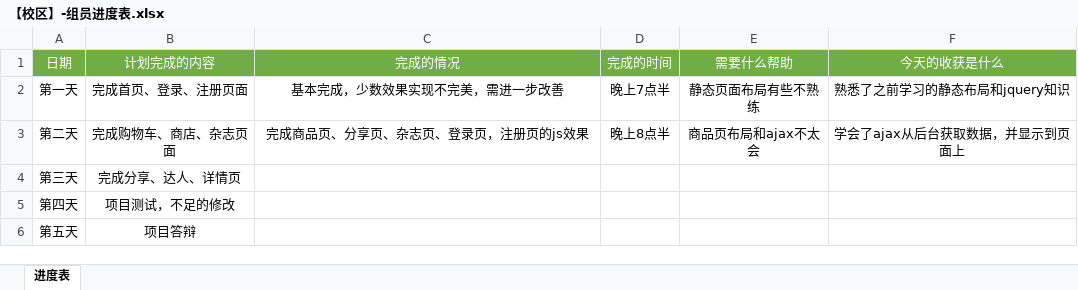
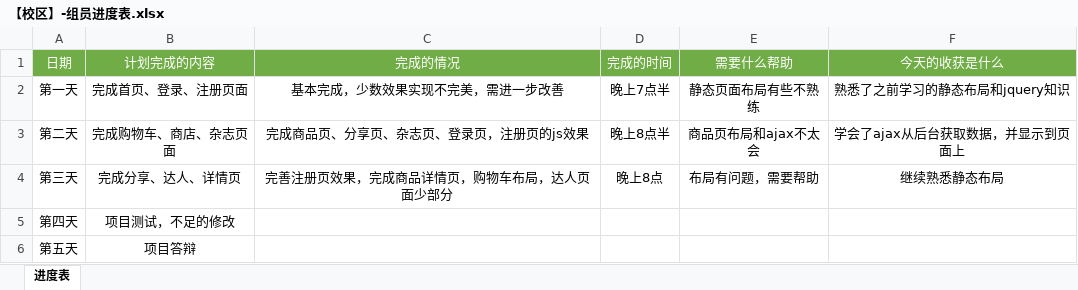
Before and after one commit to xiaopeiyin/cs-xiaopeiyin1028, an Excel workbook: granary/【校区】-组员进度表.xlsx, sheet 进度表, drawn as a sheet; values as stored, in another font and other column widths than the file's, no borders; the diff names each change by its address in the sheet, - before the commit and + after, or states it on an @@ line.

```diff
--- a/granary/【校区】-组员进度表.xlsx (sheet 进度表)
+++ b/granary/【校区】-组员进度表.xlsx (sheet 进度表)
-C4 (完成的情况): (empty)
+C4 (完成的情况): 完善注册页效果，完成商品详情页，购物车布局，达人页面少部分
-D4 (完成的时间): (empty)
+D4 (完成的时间): 晚上8点
-E4 (需要什么帮助): (empty)
+E4 (需要什么帮助): 布局有问题，需要帮助
-F4 (今天的收获是什么): (empty)
+F4 (今天的收获是什么): 继续熟悉静态布局
```
Also changed, not shown: 2 other files.
